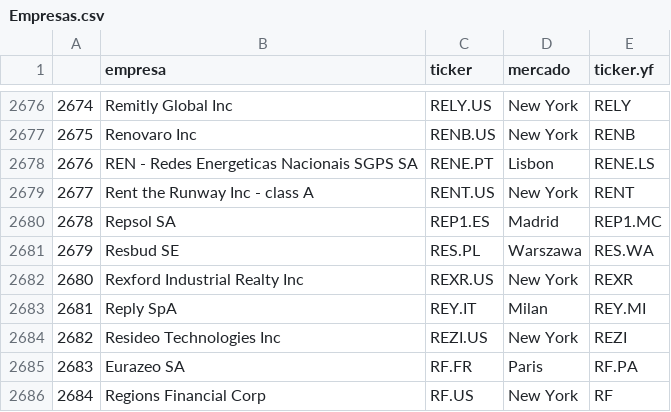
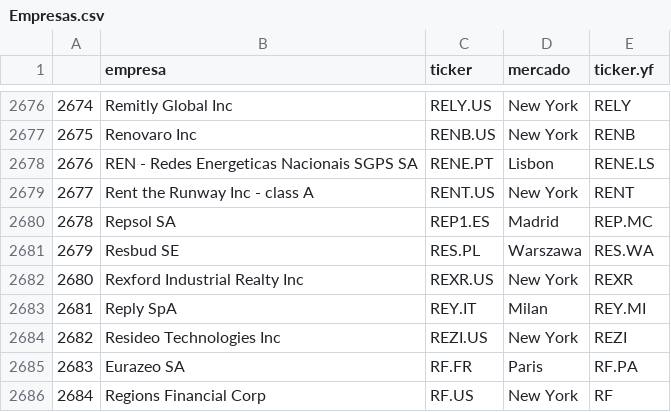
Before and after one commit to Aitor-Donado/renteria_streamlit, a CSV file: Empresas.csv, drawn as a sheet; only a part is shown, gaps mark what is left out.

Commit message:
Modificado Empresas.csv

```diff
--- a/Empresas.csv
+++ b/Empresas.csv
@@ -2679,3 +2679,3 @@
 2677,Rent the Runway Inc - class A,RENT.US,New York,RENT
-2678,Repsol SA,REP1.ES,Madrid,REP1.MC
+2678,Repsol SA,REP1.ES,Madrid,REP.MC
 2679,Resbud SE,RES.PL,Warszawa,RES.WA
```
